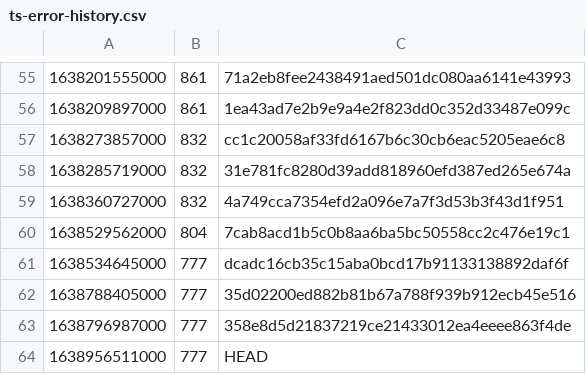
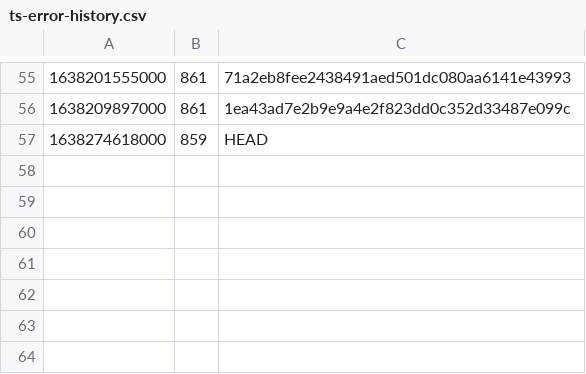
Before and after one commit to guardian/support-frontend, a CSV file: support-frontend/ts-error-history.csv, drawn as a sheet; only a part is shown, gaps mark what is left out; removed rows and columns are numbered as before the commit, all else as after; the diff names each change by its address in the sheet, - before the commit and + after, or states it on an @@ line.

```diff
--- a/support-frontend/ts-error-history.csv
+++ b/support-frontend/ts-error-history.csv
-row 57: 1638273857000 | 832 | cc1c20058af33fd6167b6c30cb6eac5205eae6c8
-row 58: 1638285719000 | 832 | 31e781fc8280d39add818960efd387ed265e674a
-row 59: 1638360727000 | 832 | 4a749cca7354efd2a096e7a7f3d53b3f43d1f951
-row 60: 1638529562000 | 804 | 7cab8acd1b5c0b8aa6ba5bc50558cc2c476e19c1
-row 61: 1638534645000 | 777 | dcadc16cb35c15aba0bcd17b91133138892daf6f
-row 62: 1638788405000 | 777 | 35d02200ed882b81b67a788f939b912ecb45e516
-row 63: 1638796987000 | 777 | 358e8d5d21837219ce21433012ea4eeee863f4de
-row 64: 1638956511000 | 777 | HEAD
+row 57: 1638274618000 | 859 | HEAD
```
Also changed, not shown: 6 other files.
